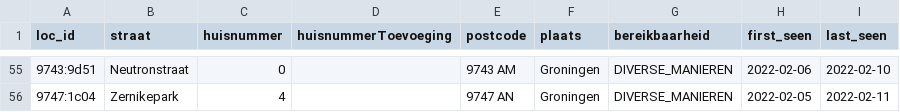
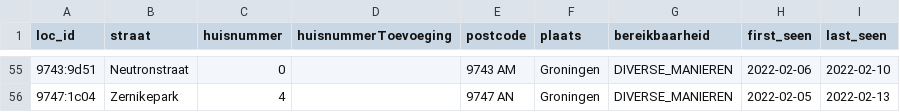
Before and after one commit to han-kwang/coronatest-scandata, a CSV file: data-ggd/ggd_locations.csv, drawn as a sheet; only a part is shown, gaps mark what is left out; the diff covers the shown part only.

```diff
--- a/data-ggd/ggd_locations.csv
+++ b/data-ggd/ggd_locations.csv
@@ -55,2 +55,2 @@ loc_id,straat,huisnummer,huisnummerToevoeging,postcode,plaats,bereikbaarheid,fir
 9743:9d51,Neutronstraat,0,,9743 AM,Groningen,DIVERSE_MANIEREN,2022-02-06,2022-02-10
-9747:1c04,Zernikepark,4,,9747 AN,Groningen,DIVERSE_MANIEREN,2022-02-05,2022-02-11
+9747:1c04,Zernikepark,4,,9747 AN,Groningen,DIVERSE_MANIEREN,2022-02-05,2022-02-13
```
Also changed, not shown: 41 edited cells elsewhere in this file, 3 other files.
